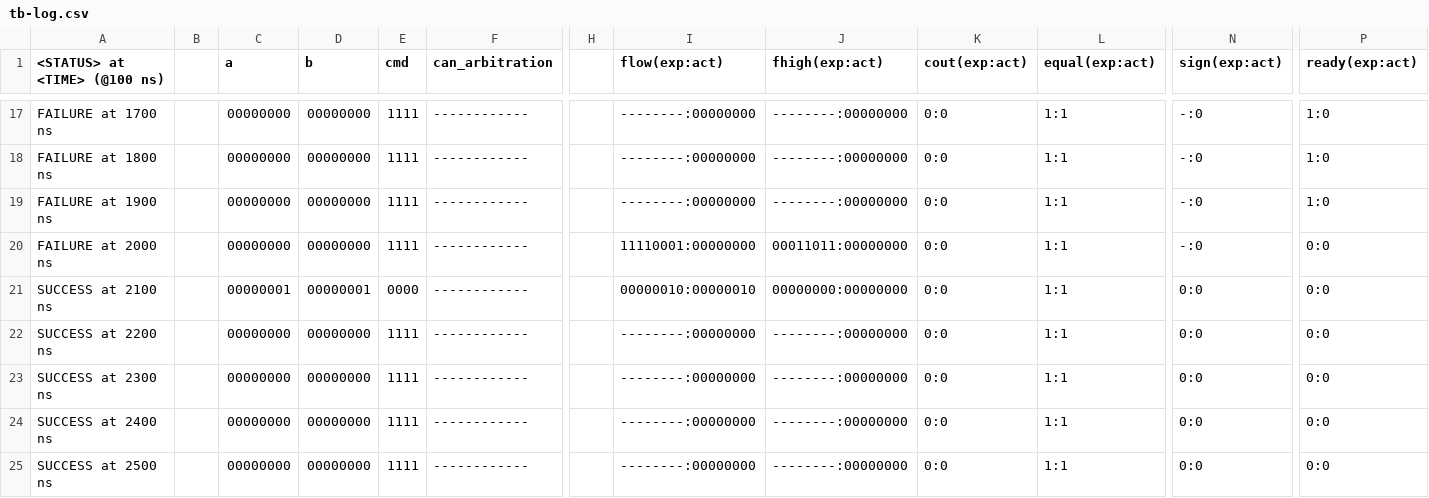
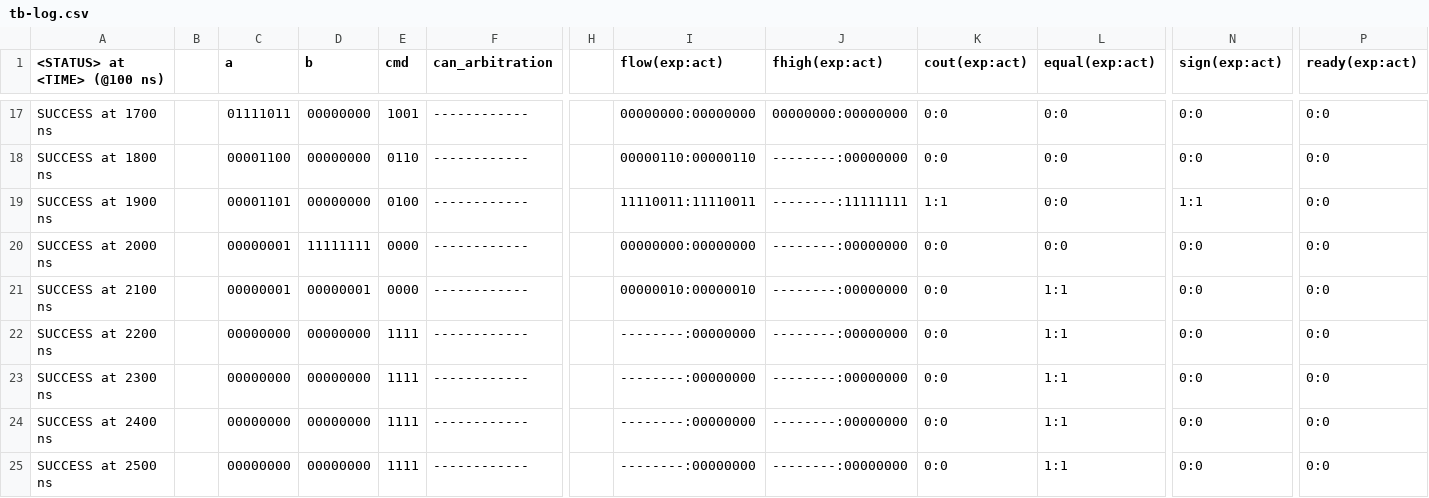
Before and after one commit to frederik-hoeft/fhdw-vhdl-alu-can, a CSV file: src/alu/tb-log.csv, drawn as a sheet; only a part is shown, gaps mark what is left out; the diff covers the shown part only; the diff names each change by its address in the sheet, - before the commit and + after, or states it on an @@ line.

```diff
--- a/src/alu/tb-log.csv
+++ b/src/alu/tb-log.csv
-A17 (<STATUS> at <TIME> (@100 ns)): FAILURE at 1700 ns
+A17 (<STATUS> at <TIME> (@100 ns)): SUCCESS at 1700 ns
-C17 (a): 00000000
+C17 (a): 01111011
-E17 (cmd): 1111
+E17 (cmd): 1001
-I17 (flow(exp:act)): --------:00000000
+I17 (flow(exp:act)): 00000000:00000000
-J17 (fhigh(exp:act)): --------:00000000
+J17 (fhigh(exp:act)): 00000000:00000000
-L17:L20 (equal(exp:act)): 1:1
+L17:L20 (equal(exp:act)): 0:0
-N17:N18 (sign(exp:act)): -:0
+N17:N18 (sign(exp:act)): 0:0
-P17:P19 (ready(exp:act)): 1:0
+P17:P19 (ready(exp:act)): 0:0
-A18 (<STATUS> at <TIME> (@100 ns)): FAILURE at 1800 ns
+A18 (<STATUS> at <TIME> (@100 ns)): SUCCESS at 1800 ns
-C18 (a): 00000000
+C18 (a): 00001100
-E18 (cmd): 1111
+E18 (cmd): 0110
-I18 (flow(exp:act)): --------:00000000
+I18 (flow(exp:act)): 00000110:00000110
-A19 (<STATUS> at <TIME> (@100 ns)): FAILURE at 1900 ns
+A19 (<STATUS> at <TIME> (@100 ns)): SUCCESS at 1900 ns
-C19 (a): 00000000
+C19 (a): 00001101
-E19 (cmd): 1111
+E19 (cmd): 0100
-I19 (flow(exp:act)): --------:00000000
+I19 (flow(exp:act)): 11110011:11110011
-J19 (fhigh(exp:act)): --------:00000000
+J19 (fhigh(exp:act)): --------:11111111
-K19 (cout(exp:act)): 0:0
+K19 (cout(exp:act)): 1:1
-N19 (sign(exp:act)): -:0
+N19 (sign(exp:act)): 1:1
-A20 (<STATUS> at <TIME> (@100 ns)): FAILURE at 2000 ns
+A20 (<STATUS> at <TIME> (@100 ns)): SUCCESS at 2000 ns
-C20 (a): 00000000
+C20 (a): 00000001
-D20 (b): 00000000
+D20 (b): 11111111
-E20 (cmd): 1111
+E20 (cmd): 0000
-I20 (flow(exp:act)): 11110001:00000000
+I20 (flow(exp:act)): 00000000:00000000
-J20 (fhigh(exp:act)): 00011011:00000000
+J20 (fhigh(exp:act)): --------:00000000
-N20 (sign(exp:act)): -:0
+N20 (sign(exp:act)): 0:0
-J21 (fhigh(exp:act)): 00000000:00000000
+J21 (fhigh(exp:act)): --------:00000000
```
Also changed, not shown: 106 edited cells elsewhere in this file, 3 other files.
